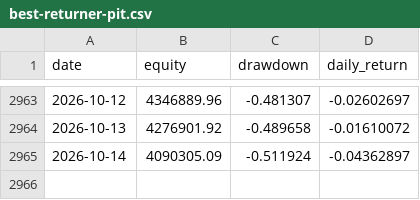
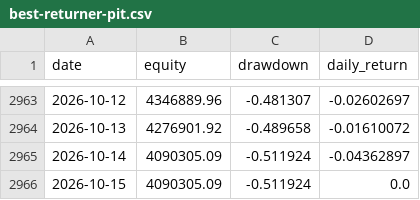
Before and after one commit to mserrano10/strategy, a CSV file: backtest-lab/results/best-returner-pit.csv, drawn as a sheet; only a part is shown, gaps mark what is left out; the diff names each change by its address in the sheet, - before the commit and + after, or states it on an @@ line.

```diff
--- a/backtest-lab/results/best-returner-pit.csv
+++ b/backtest-lab/results/best-returner-pit.csv
+row 2966: 2026-10-15 | 4090305.09 | -0.511924 | 0.0
```
Also changed, not shown: backtest-lab/results/best-returner-10b.csv, backtest-lab/results/best-returner-2b.csv, 28 other files.
